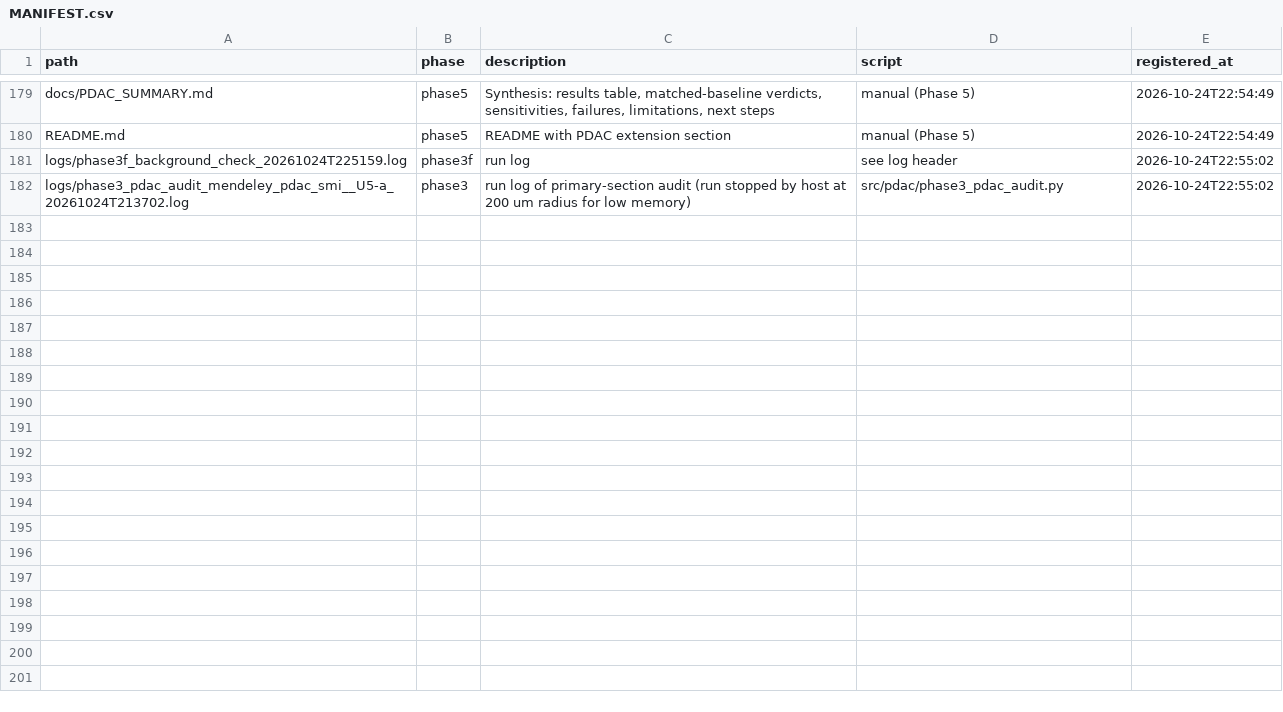
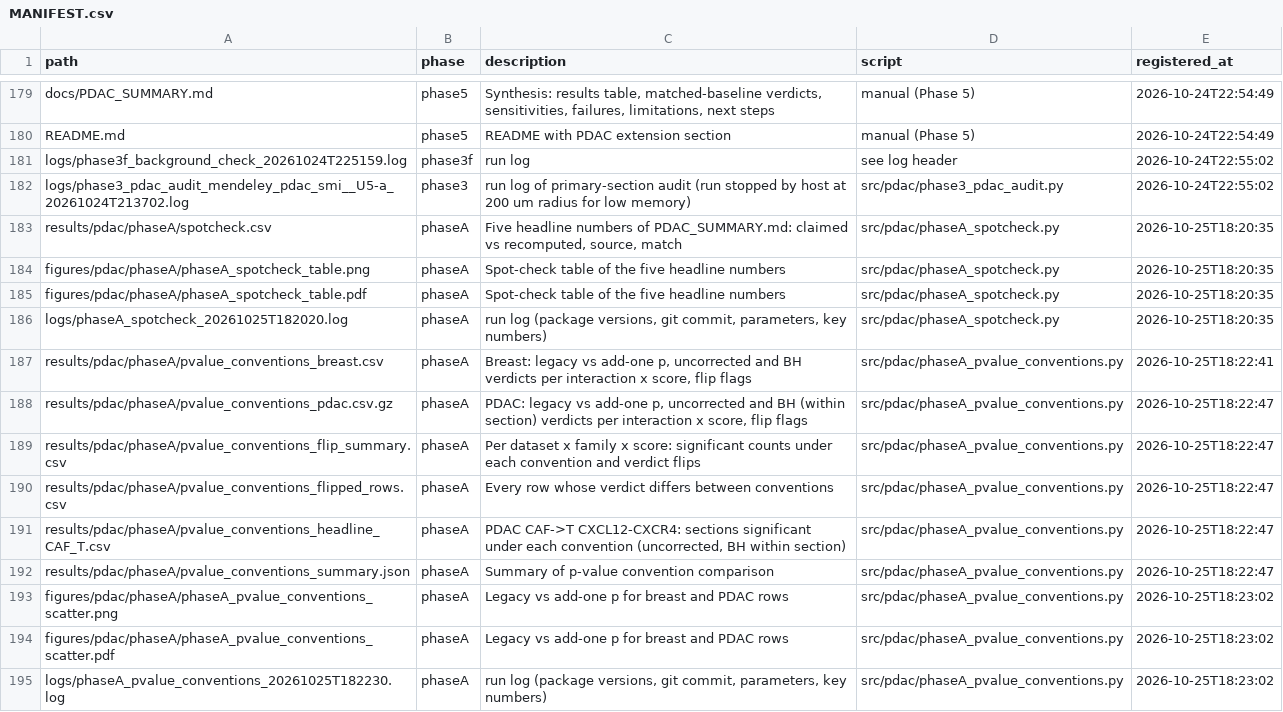
Before and after one commit to basilll007/Thesis-ccc, a CSV file: results/pdac/MANIFEST.csv, drawn as a sheet; only a part is shown, gaps mark what is left out.

```diff
--- a/results/pdac/MANIFEST.csv
+++ b/results/pdac/MANIFEST.csv
@@ -182 +182,14 @@ logs/phase3f_background_check_20261024T225159.log,phase3f,run log,see log header
 logs/phase3_pdac_audit_mendeley_pdac_smi__U5-a_20261024T213702.log,phase3,run log of primary-section audit (run stopped by host at 200 um radius for low memory),src/pdac/phase3_pdac_audit.py,2026-10-24T22:55:02
+results/pdac/phaseA/spotcheck.csv,phaseA,"Five headline numbers of PDAC_SUMMARY.md: claimed vs recomputed, source, match",src/pdac/phaseA_spotcheck.py,2026-10-25T18:20:35
+figures/pdac/phaseA/phaseA_spotcheck_table.png,phaseA,Spot-check table of the five headline numbers,src/pdac/phaseA_spotcheck.py,2026-10-25T18:20:35
+figures/pdac/phaseA/phaseA_spotcheck_table.pdf,phaseA,Spot-check table of the five headline numbers,src/pdac/phaseA_spotcheck.py,2026-10-25T18:20:35
+logs/phaseA_spotcheck_20261025T182020.log,phaseA,"run log (package versions, git commit, parameters, key numbers)",src/pdac/phaseA_spotcheck.py,2026-10-25T18:20:35
+results/pdac/phaseA/pvalue_conventions_breast.csv,phaseA,"Breast: legacy vs add-one p, uncorrected and BH verdicts per interaction x score, flip flags",src/pdac/phaseA_pvalue_conventions.py,2026-10-25T18:22:41
+results/pdac/phaseA/pvalue_conventions_pdac.csv.gz,phaseA,"PDAC: legacy vs add-one p, uncorrected and BH (within section) verdicts per interaction x score, flip flags",src/pdac/phaseA_pvalue_conventions.py,2026-10-25T18:22:47
+results/pdac/phaseA/pvalue_conventions_flip_summary.csv,phaseA,Per dataset x family x score: significant counts under each convention and verdict flips,src/pdac/phaseA_pvalue_conventions.py,2026-10-25T18:22:47
+results/pdac/phaseA/pvalue_conventions_flipped_rows.csv,phaseA,Every row whose verdict differs between conventions,src/pdac/phaseA_pvalue_conventions.py,2026-10-25T18:22:47
+results/pdac/phaseA/pvalue_conventions_headline_CAF_T.csv,phaseA,"PDAC CAF->T CXCL12-CXCR4: sections significant under each convention (uncorrected, BH within section)",src/pdac/phaseA_pvalue_conventions.py,2026-10-25T18:22:47
+results/pdac/phaseA/pvalue_conventions_summary.json,phaseA,Summary of p-value convention comparison,src/pdac/phaseA_pvalue_conventions.py,2026-10-25T18:22:47
+figures/pdac/phaseA/phaseA_pvalue_conventions_scatter.png,phaseA,Legacy vs add-one p for breast and PDAC rows,src/pdac/phaseA_pvalue_conventions.py,2026-10-25T18:23:02
+figures/pdac/phaseA/phaseA_pvalue_conventions_scatter.pdf,phaseA,Legacy vs add-one p for breast and PDAC rows,src/pdac/phaseA_pvalue_conventions.py,2026-10-25T18:23:02
+logs/phaseA_pvalue_conventions_20261025T182230.log,phaseA,"run log (package versions, git commit, parameters, key numbers)",src/pdac/phaseA_pvalue_conventions.py,2026-10-25T18:23:02
```
Also changed, not shown: 17 other files.
